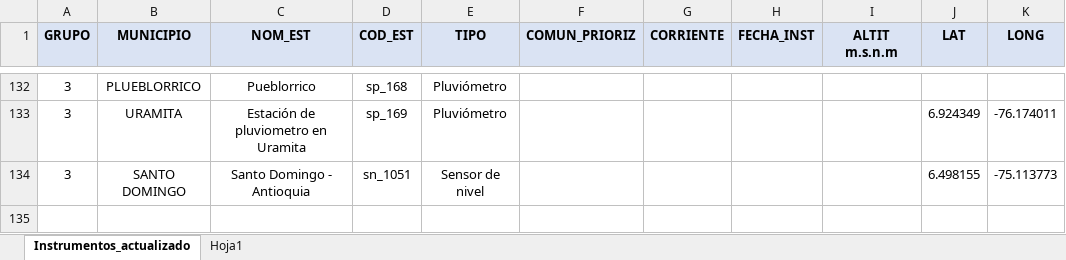
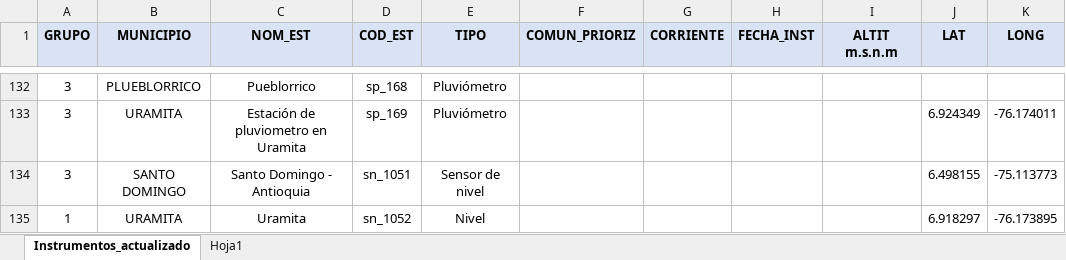
Before and after one commit to SAMA-TI/mantenimientoDash, an Excel workbook: estacionesSAMADB.xlsx, sheet Instrumentos_actualizado, drawn as a sheet; only a part is shown, gaps mark what is left out; values as stored, in another font and other column widths than the file's, no borders; the diff names each change by its address in the sheet, - before the commit and + after, or states it on an @@ line.

Commit message:
feat: update estacionesSAMADB.xlsx with new data

```diff
--- a/estacionesSAMADB.xlsx (sheet Instrumentos_actualizado)
+++ b/estacionesSAMADB.xlsx (sheet Instrumentos_actualizado)
+row 135: 1 | URAMITA | Uramita | sn_1052 | Nivel |  |  |  |  | 6.918297 | -76.173895
```
